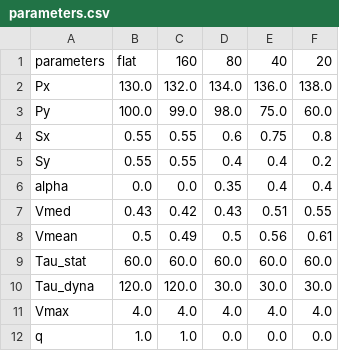
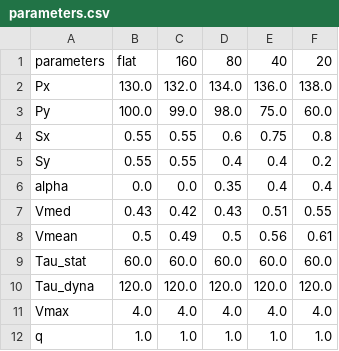
Before and after one commit to GildasCarlin/DynaCurvo_PRWmodel, a CSV file: model/assets/parameters.csv, drawn as a sheet.

```diff
--- a/model/assets/parameters.csv
+++ b/model/assets/parameters.csv
@@ -9,4 +9,4 @@ Vmean,0.5,0.49,0.5,0.56,0.61
 Tau_stat,60.0,60.0,60.0,60.0,60.0
-Tau_dyna,120.0,120.0,30.0,30.0,30.0
+Tau_dyna,120.0,120.0,120.0,120.0,120.0
 Vmax,4.0,4.0,4.0,4.0,4.0
-q,1.0,1.0,0.0,0.0,0.0
+q,1.0,1.0,1.0,1.0,1.0
```
Also changed, not shown: 9 other files.
